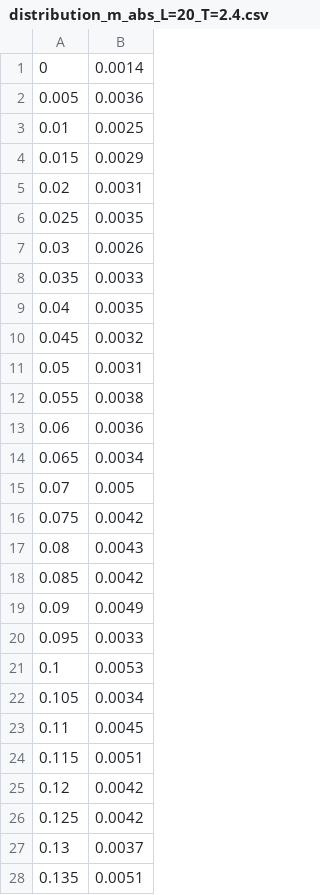
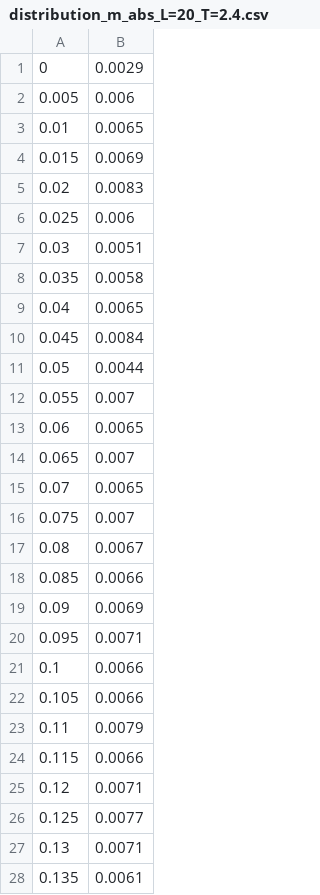
Before and after one commit to gezhuang0717/FYS4150-Project-4, a CSV file: output/distribution_m_abs_L=20_T=2.4.csv, drawn as a sheet; only a part is shown; the diff covers the shown part only.

```diff
--- a/output/distribution_m_abs_L=20_T=2.4.csv
+++ b/output/distribution_m_abs_L=20_T=2.4.csv
@@ -1,28 +1,28 @@
-0,0.0014
-0.005,0.0036
-0.01,0.0025
-0.015,0.0029
-0.02,0.0031
-0.025,0.0035
-0.03,0.0026
-0.035,0.0033
-0.04,0.0035
-0.045,0.0032
-0.05,0.0031
-0.055,0.0038
-0.06,0.0036
-0.065,0.0034
-0.07,0.005
-0.075,0.0042
-0.08,0.0043
-0.085,0.0042
-0.09,0.0049
-0.095,0.0033
-0.1,0.0053
-0.105,0.0034
-0.11,0.0045
-0.115,0.0051
-0.12,0.0042
-0.125,0.0042
-0.13,0.0037
-0.135,0.0051
+0,0.0029
+0.005,0.006
+0.01,0.0065
+0.015,0.0069
+0.02,0.0083
+0.025,0.006
+0.03,0.0051
+0.035,0.0058
+0.04,0.0065
+0.045,0.0084
+0.05,0.0044
+0.055,0.007
+0.06,0.0065
+0.065,0.007
+0.07,0.0065
+0.075,0.007
+0.08,0.0067
+0.085,0.0066
+0.09,0.0069
+0.095,0.0071
+0.1,0.0066
+0.105,0.0066
+0.11,0.0079
+0.115,0.0066
+0.12,0.0071
+0.125,0.0077
+0.13,0.0071
+0.135,0.0061
```
Also changed, not shown: 4 removed rows and 147 edited cells elsewhere in this file, output/burn_in_T_1.000000_nonrandom.csv, output/burn_in_T_1.000000_random.csv, 6 other files.
